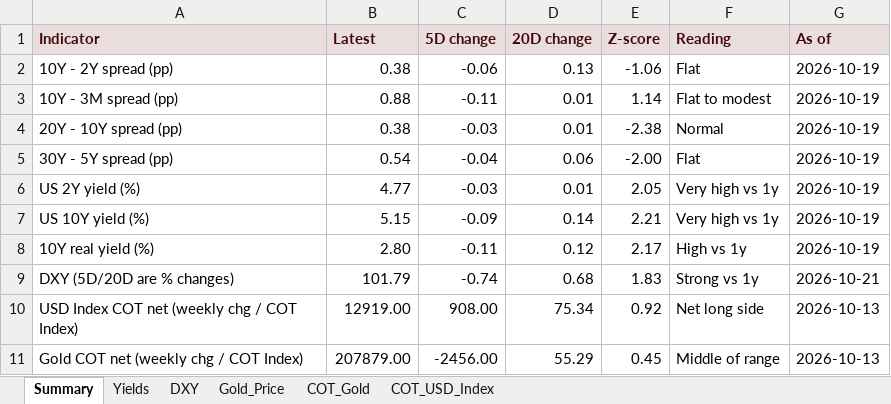
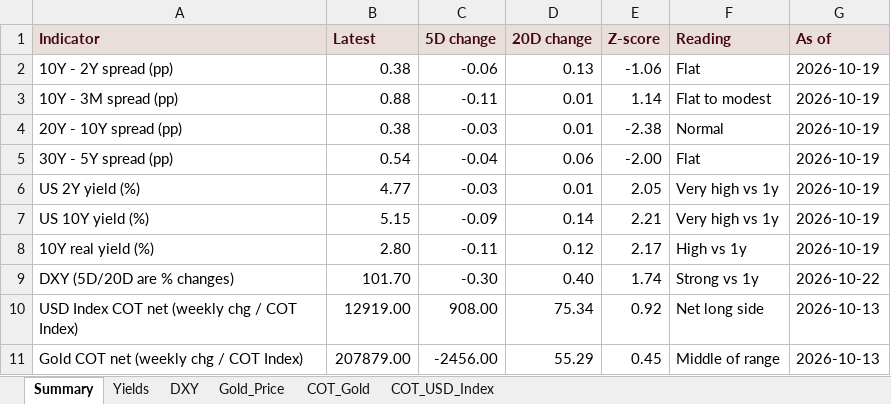
Before and after one commit to velourofficialdev/macro-data, an Excel workbook: docs/Macro_Dashboard.xlsx, sheet Summary, drawn as a sheet; values as stored, in another font and other column widths than the file's, no borders; the diff names each change by its address in the sheet, - before the commit and + after, or states it on an @@ line.

```diff
--- a/docs/Macro_Dashboard.xlsx (sheet Summary)
+++ b/docs/Macro_Dashboard.xlsx (sheet Summary)
-B9 (Latest): 101.79
+B9 (Latest): 101.70
-C9 (5D change): -0.74
+C9 (5D change): -0.30
-D9 (20D change): 0.68
+D9 (20D change): 0.40
-E9 (Z-score): 1.83
+E9 (Z-score): 1.74
-G9 (As of): 2026-10-21
+G9 (As of): 2026-10-22
```
Also changed, not shown: sheet Gold_Price, sheet DXY, 8 other files.
